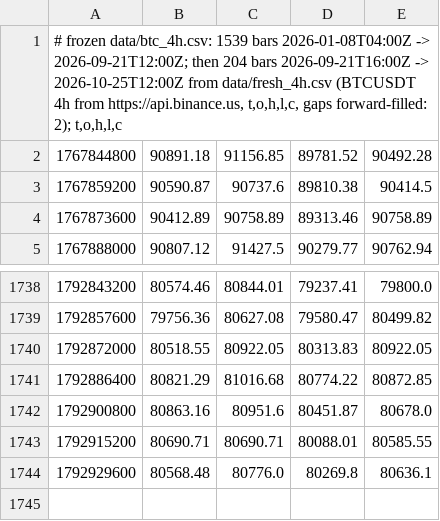
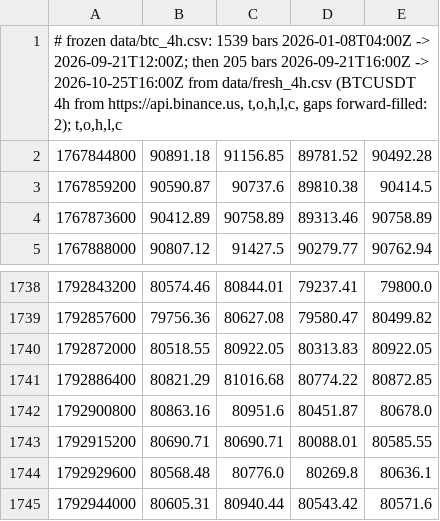
Before and after one commit to kunjancollective/troid, a CSV file: backtest/data/live_4h.csv, drawn as a sheet; only a part is shown, gaps mark what is left out.

```diff
--- a/backtest/data/live_4h.csv
+++ b/backtest/data/live_4h.csv
@@ -1,2 +1,2 @@
-"# frozen data/btc_4h.csv: 1539 bars 2026-01-08T04:00Z -> 2026-09-21T12:00Z; then 204 bars 2026-09-21T16:00Z -> 2026-10-25T12:00Z from data/fresh_4h.csv (BTCUSDT 4h from https://api.binance.us, t,o,h,l,c, gaps forward-filled: 2); t,o,h,l,c"
+"# frozen data/btc_4h.csv: 1539 bars 2026-01-08T04:00Z -> 2026-09-21T12:00Z; then 205 bars 2026-09-21T16:00Z -> 2026-10-25T16:00Z from data/fresh_4h.csv (BTCUSDT 4h from https://api.binance.us, t,o,h,l,c, gaps forward-filled: 2); t,o,h,l,c"
 1767844800,90891.18,91156.85,89781.52,90492.28
@@ -1744 +1744,2 @@
 1792929600,80568.48,80776.0,80269.8,80636.1
+1792944000,80605.31,80940.44,80543.42,80571.6
```
Also changed, not shown: backtest/runs.csv, 5 other files.
